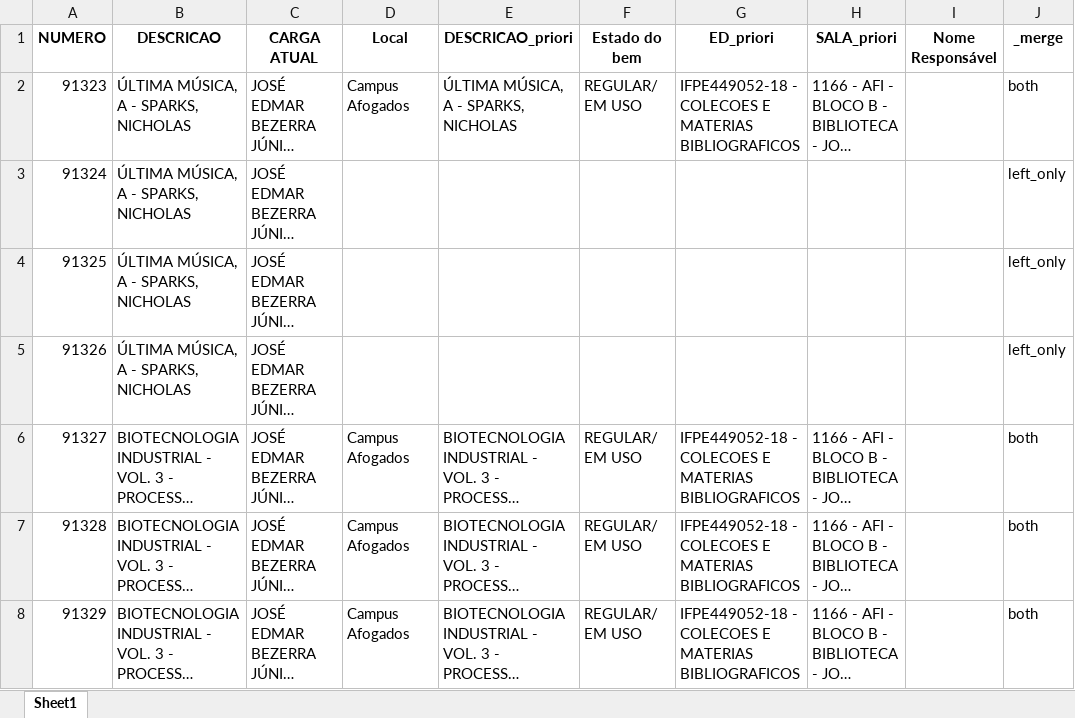
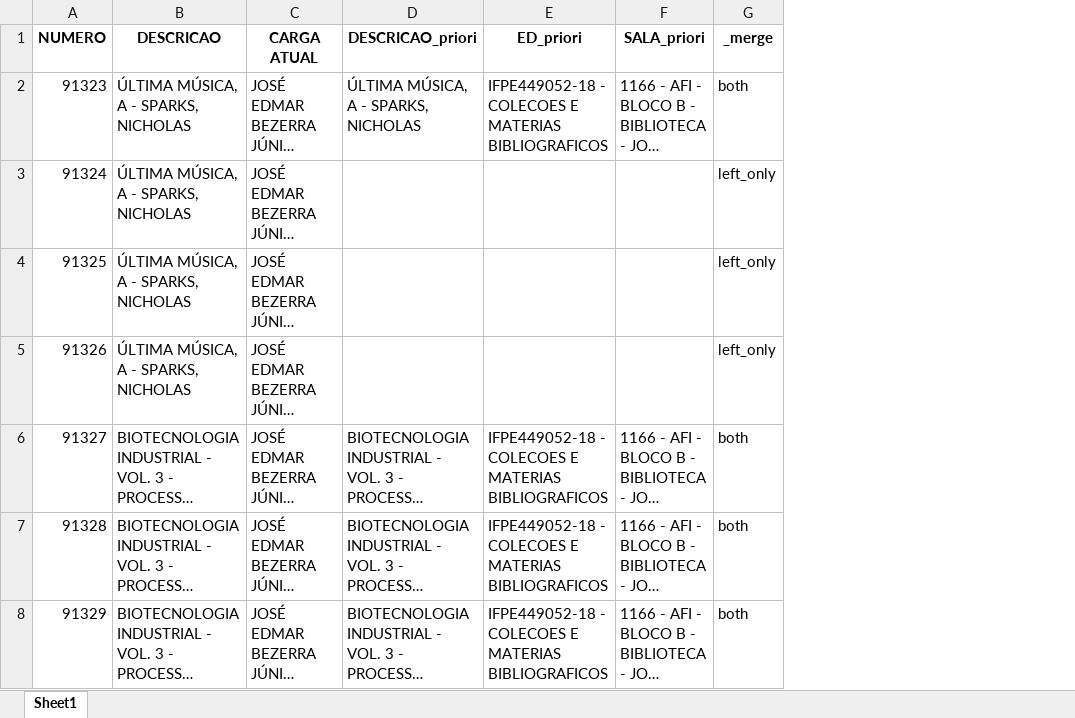
Before and after one commit to ricardoseminsta/inventario, an Excel workbook: diferenca_livros.xlsx, sheet Sheet1, drawn as a sheet; only a part is shown; long unchanged cells end in …; values as stored, in another font and other column widths than the file's, no borders; the diff covers the shown part only; the diff names each change by its address in the sheet, - before the commit and + after, or states it on an @@ line.

```diff
--- a/diferenca_livros.xlsx (sheet Sheet1)
+++ b/diferenca_livros.xlsx (sheet Sheet1)
-column D (Local), rows 2-8: Campus Afogados |  |  |  | Campus Afogados | Campus Afogados | Campus Afogados
-column F (Estado do bem), rows 2-8: REGULAR/ EM USO |  |  |  | REGULAR/ EM USO | REGULAR/ EM USO | REGULAR/ EM USO
-column I (Nome Responsável), empty
```
Also changed, not shown: 1 removed row and 8 edited cells elsewhere in this sheet, diferenca_suap.xlsx, diferenca_total.xlsx, 2 other files.
